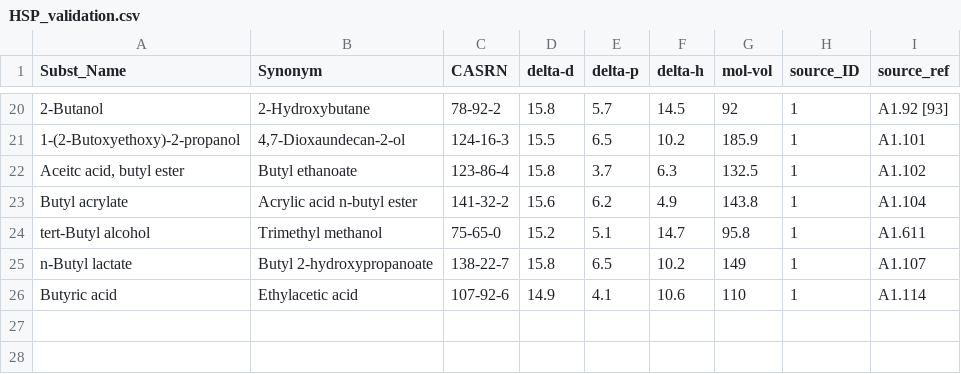
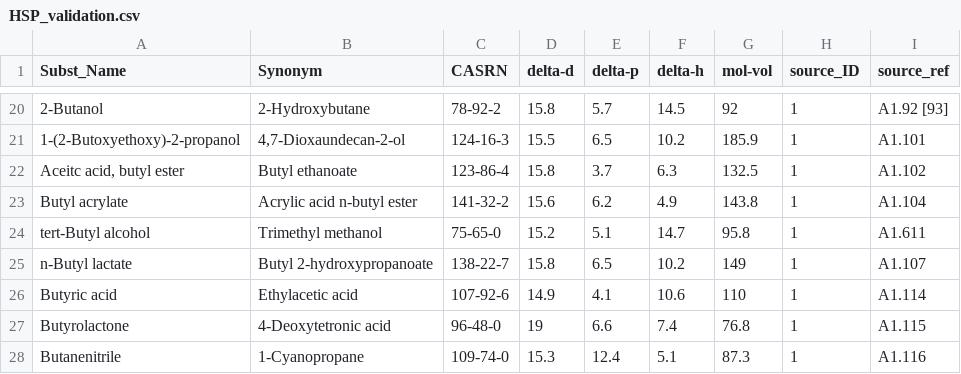
Before and after one commit to andrewguenthner/datascience, a CSV file: Solubility Parameters/Data_Sources/validation/HSP_validation.csv, drawn as a sheet; only a part is shown, gaps mark what is left out; the diff names each change by its address in the sheet, - before the commit and + after, or states it on an @@ line.

Commit message:
Additional validation compounds

```diff
--- a/Solubility Parameters/Data_Sources/validation/HSP_validation.csv
+++ b/Solubility Parameters/Data_Sources/validation/HSP_validation.csv
+row 27: Butyrolactone | 4-Deoxytetronic acid | 96-48-0 | 19 | 6.6 | 7.4 | 76.8 | 1 | A1.115
+row 28: Butanenitrile | 1-Cyanopropane | 109-74-0 | 15.3 | 12.4 | 5.1 | 87.3 | 1 | A1.116
```
Also changed, not shown: 1 other file.
